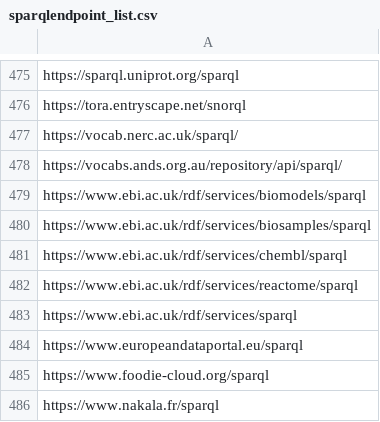
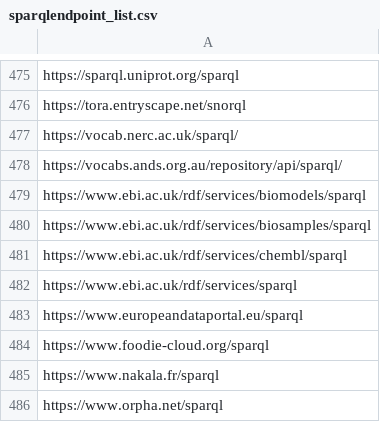
Before and after one commit to neumarcx/sparql, a CSV file: sparqlendpoint_list.csv, drawn as a sheet; only a part is shown, gaps mark what is left out; the shorter side is filled out with more unchanged rows.

Commit message:
removed https://www.ebi.ac.uk/rdf/service...
removed https://www.ebi.ac.uk/rdf/services/reactome/sparql

```diff
--- a/sparqlendpoint_list.csv
+++ b/sparqlendpoint_list.csv
@@ -481,3 +481,2 @@ https://www.ebi.ac.uk/rdf/services/biosamples/sparql
 https://www.ebi.ac.uk/rdf/services/chembl/sparql
-https://www.ebi.ac.uk/rdf/services/reactome/sparql
 https://www.ebi.ac.uk/rdf/services/sparql
```
